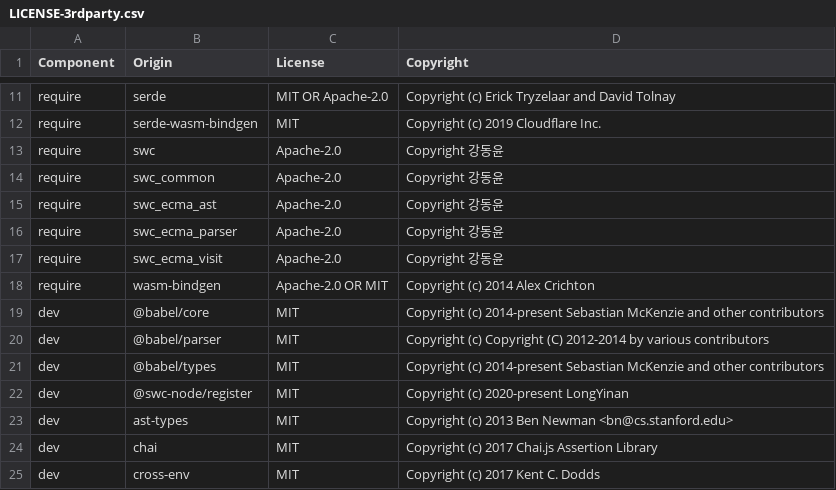
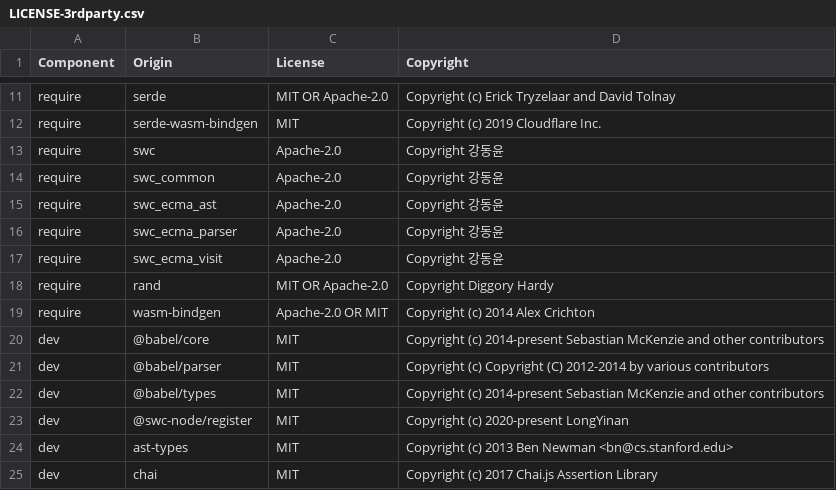
Before and after one commit to DataDog/dd-wasm-js-rewriter, a CSV file: LICENSE-3rdparty.csv, drawn as a sheet; only a part is shown, gaps mark what is left out; the shorter side is filled out with more unchanged rows; the diff names each change by its address in the sheet, - before the commit and + after, or states it on an @@ line.

```diff
--- a/LICENSE-3rdparty.csv
+++ b/LICENSE-3rdparty.csv
+row 18: require | rand | MIT OR Apache-2.0 | Copyright Diggory Hardy
```
Also changed, not shown: 12 other files.
